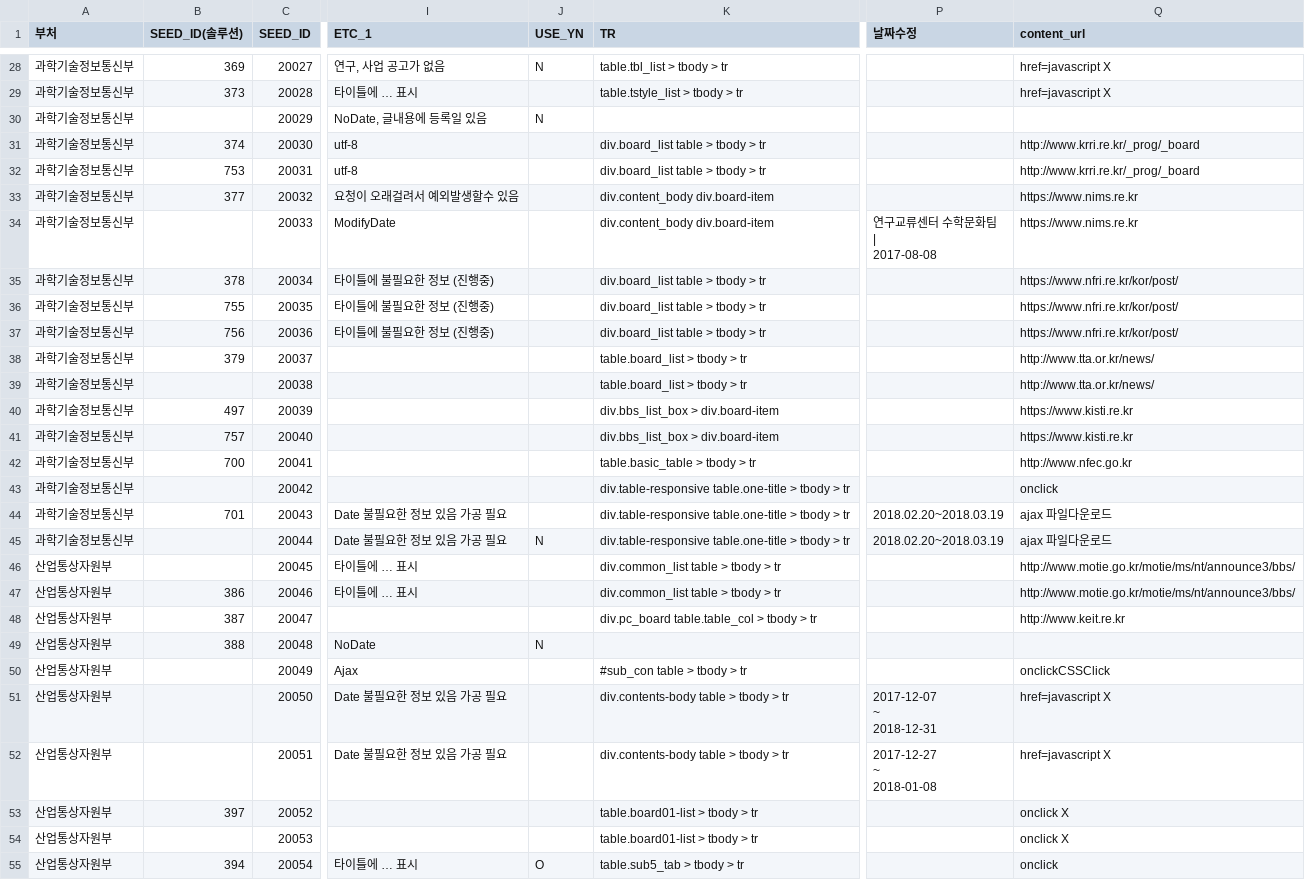
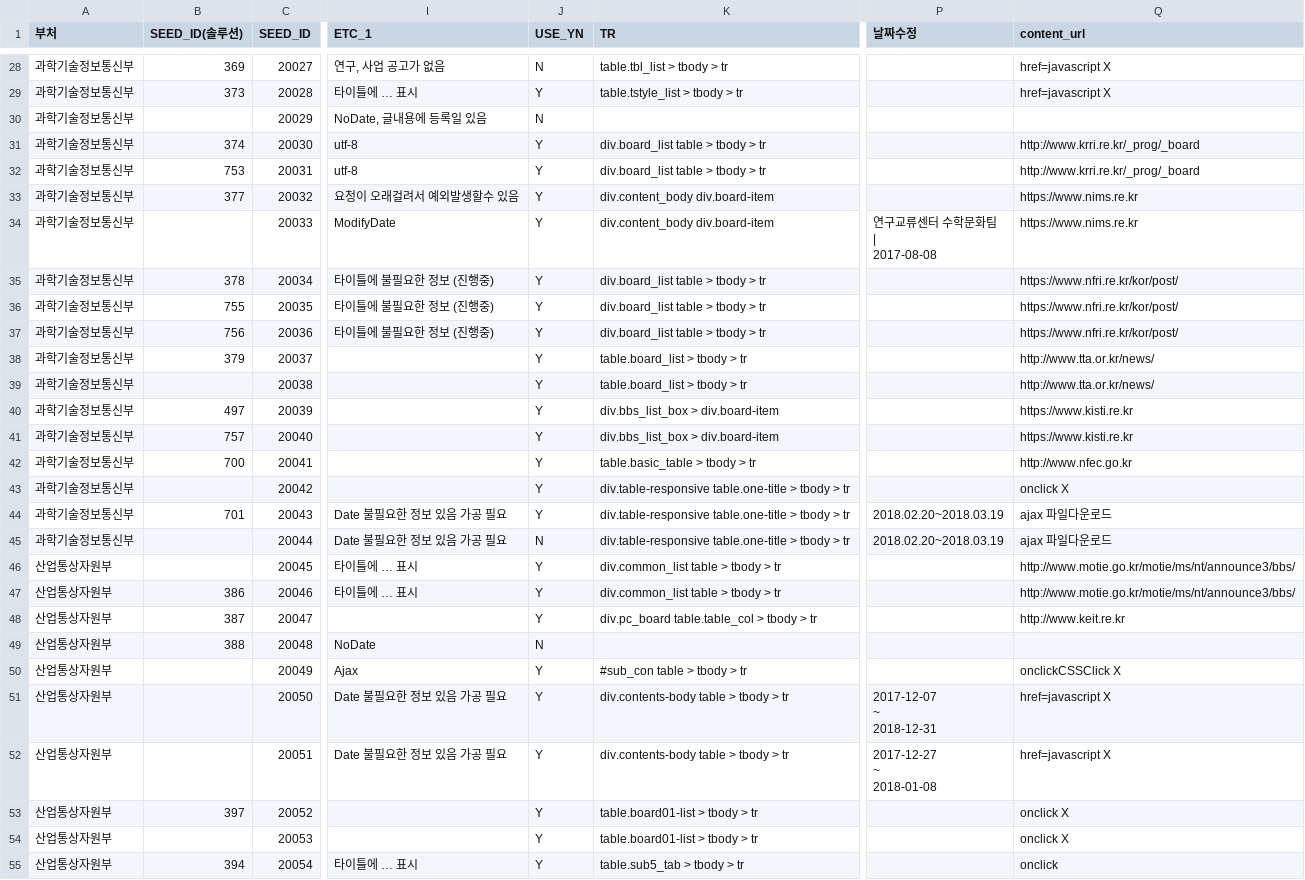
Before and after one commit to nikerun23/python, a CSV file: rnd_crawler/csv/url_list - google.csv, drawn as a sheet; only a part is shown, gaps mark what is left out; the diff covers the shown part only; the diff names each change by its address in the sheet, - before the commit and + after, or states it on an @@ line.

```diff
--- a/rnd_crawler/csv/url_list - google.csv
+++ b/rnd_crawler/csv/url_list - google.csv
-J29 (USE_YN): (empty)
+J29 (USE_YN): Y
-J31:J44 (USE_YN): (empty)
+J31:J44 (USE_YN): Y
-Q43 (content_url): onclick
+Q43 (content_url): onclick X
-J46:J48 (USE_YN): (empty)
+J46:J48 (USE_YN): Y
-J50:J54 (USE_YN): (empty)
+J50:J54 (USE_YN): Y
-Q50 (content_url): onclickCSSClick
+Q50 (content_url): onclickCSSClick X
-J55 (USE_YN): O
+J55 (USE_YN): Y
```
Also changed, not shown: 61 edited cells elsewhere in this file.
